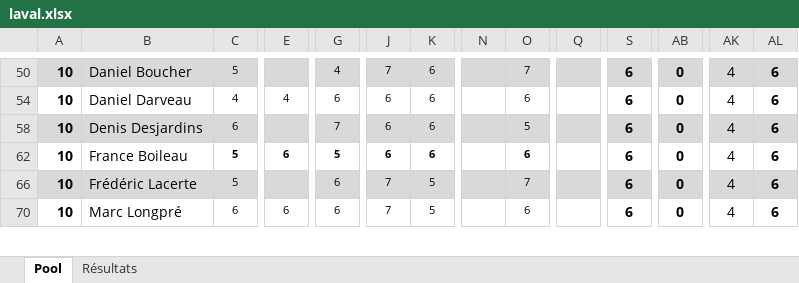
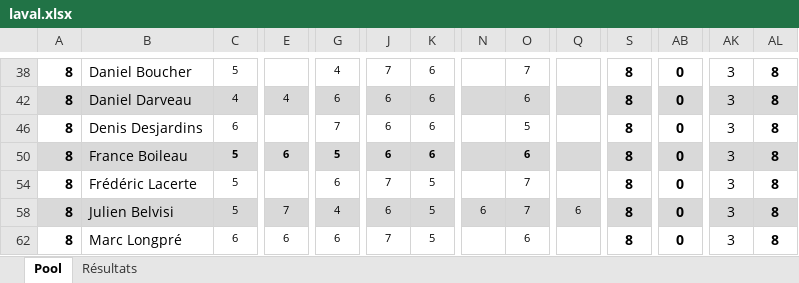
Before and after one commit to staker4/pool, an Excel workbook: laval.xlsx, sheet Pool, drawn as a sheet; only a part is shown, gaps mark what is left out; values as stored, in another font and other column widths than the file's, no borders; conditional formats not drawn; addresses are those after the commit; rows hold the shown columns only; the diff covers the shown part only; the diff names each change by its address in the sheet, - before the commit and + after, or states it on an @@ line.

```diff
--- a/laval.xlsx (sheet Pool)
+++ b/laval.xlsx (sheet Pool)
-A38: 10
+A38: 8
-A38:AL38 fill: #D9D9D9
+A38:AL38 fill: none
-S38: 6
+S38: 8
-AK38: 4
+AK38: 3
-AL38: 6
+AL38: 8
-A42: 10
+A42: 8
-A42:AL42 fill: none
+A42:AL42 fill: #D9D9D9
-S42: 6
+S42: 8
-AK42: 4
+AK42: 3
-AL42: 6
+AL42: 8
-A46: 10
+A46: 8
-A46:AL46 fill: #D9D9D9
+A46:AL46 fill: none
-S46: 6
+S46: 8
-AK46: 4
+AK46: 3
-AL46: 6
+AL46: 8
-A50: 10
+A50: 8
-A50:AL50 fill: none
+A50:AL50 fill: #D9D9D9
-S50: 6
+S50: 8
-AK50: 4
+AK50: 3
-AL50: 6
+AL50: 8
-A54: 10
+A54: 8
-A54:AL54 fill: #D9D9D9
+A54:AL54 fill: none
-S54: 6
+S54: 8
-AK54: 4
+AK54: 3
-AL54: 6
+AL54: 8
+row 58: 8 | Julien Belvisi | 5 | 7 | 4 | 6 | 5 | 6 | 7 | 6 | 8 | 0 | 3 | 8
-A62: 10
+A62: 8
-S62: 6
+S62: 8
-AK62: 4
+AK62: 3
-AL62: 6
+AL62: 8
```
Also changed, not shown: 6 added rows, 7 removed rows, 31 edited cells and cell formats elsewhere in this sheet, sheet Résultats, formulas that keep their value, hidden cells, 1 other file.
